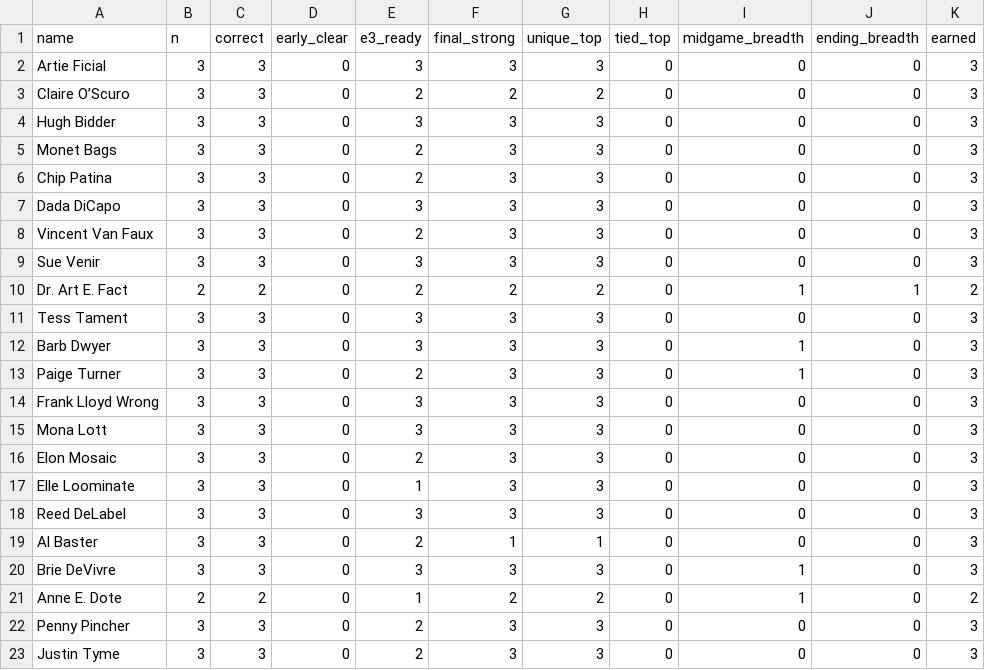
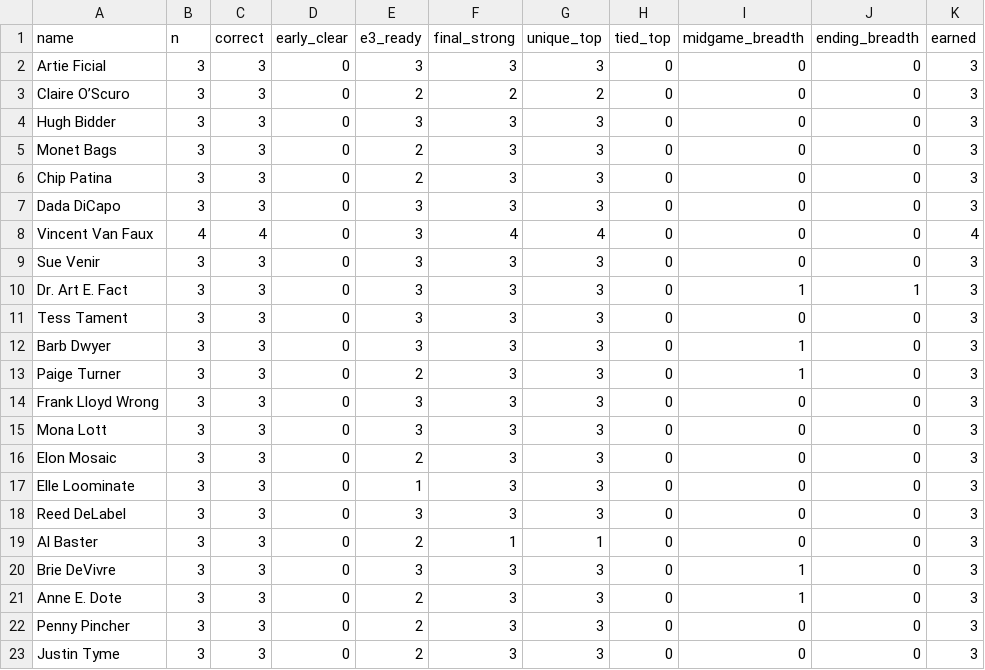
Before and after one commit to DalmoMendonca/murdermystery, a CSV file: docs/playtest/2026-10-10-EXHAUSTIVE-RSVP22-SPOILERS/case-summary.csv, drawn as a sheet.

```diff
--- a/docs/playtest/2026-10-10-EXHAUSTIVE-RSVP22-SPOILERS/case-summary.csv
+++ b/docs/playtest/2026-10-10-EXHAUSTIVE-RSVP22-SPOILERS/case-summary.csv
@@ -7,5 +7,5 @@ Chip Patina,3,3,0,2,3,3,0,0,0,3
 Dada DiCapo,3,3,0,3,3,3,0,0,0,3
-Vincent Van Faux,3,3,0,2,3,3,0,0,0,3
+Vincent Van Faux,4,4,0,3,4,4,0,0,0,4
 Sue Venir,3,3,0,3,3,3,0,0,0,3
-Dr. Art E. Fact,2,2,0,2,2,2,0,1,1,2
+Dr. Art E. Fact,3,3,0,3,3,3,0,1,1,3
 Tess Tament,3,3,0,3,3,3,0,0,0,3
@@ -20,3 +20,3 @@ Al Baster,3,3,0,2,1,1,0,0,0,3
 Brie DeVivre,3,3,0,3,3,3,0,1,0,3
-Anne E. Dote,2,2,0,1,2,2,0,1,0,2
+Anne E. Dote,3,3,0,2,3,3,0,1,0,3
 Penny Pincher,3,3,0,2,3,3,0,0,0,3
```
Also changed, not shown: 49 other files.
